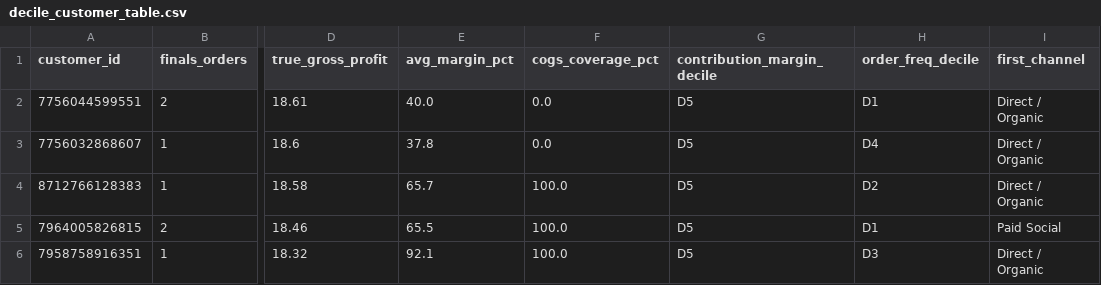
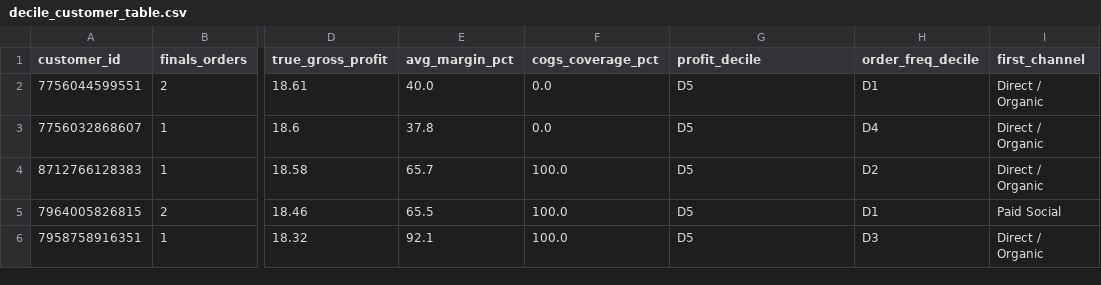
Before and after one commit to AdityaVijay1/lushprotein, a CSV file: EDA/outputs_finals/decile_customer_table.csv, drawn as a sheet; only a part is shown, gaps mark what is left out; the diff names each change by its address in the sheet, - before the commit and + after, or states it on an @@ line.

```diff
--- a/EDA/outputs_finals/decile_customer_table.csv
+++ b/EDA/outputs_finals/decile_customer_table.csv
-G1: contribution_margin_decile
+G1: profit_decile
```
Also changed, not shown: 12 other files.
